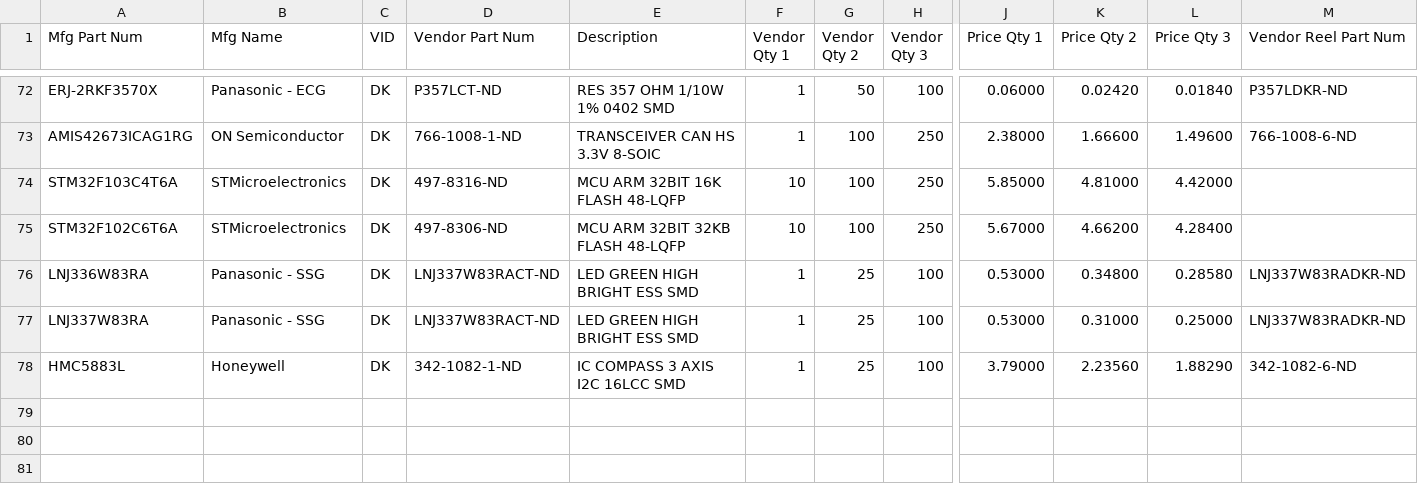
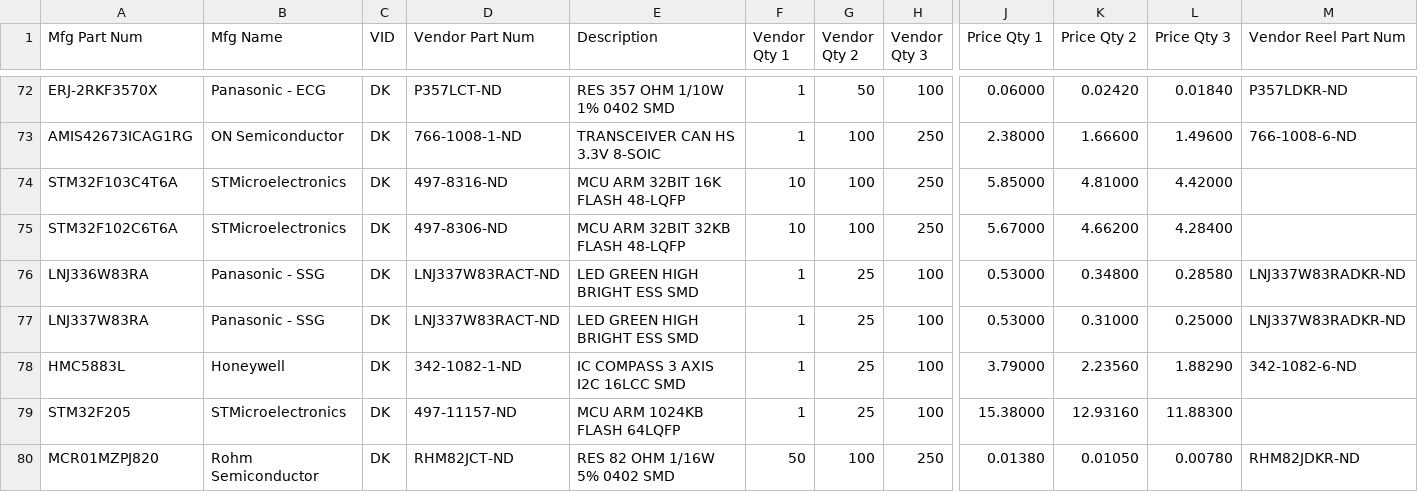
Before and after one commit to zhao0079/hardware, a CSV file: pixhawk2/PIXHAWK2-PARTS-DATABASE.csv, drawn as a sheet; only a part is shown, gaps mark what is left out; rows hold the shown columns only; the diff covers the shown part only; the diff names each change by its address in the sheet, - before the commit and + after, or states it on an @@ line.

Commit message:
Updated parts (led resistors), fixed all known major issues

```diff
--- a/pixhawk2/PIXHAWK2-PARTS-DATABASE.csv
+++ b/pixhawk2/PIXHAWK2-PARTS-DATABASE.csv
+row 79: STM32F205 | STMicroelectronics | DK | 497-11157-ND | MCU ARM 1024KB FLASH 64LQFP | 1 | 25 | 100 | 15.38000 | 12.93160 | 11.88300
+row 80: MCR01MZPJ820 | Rohm Semiconductor | DK | RHM82JCT-ND | RES 82 OHM 1/16W 5% 0402 SMD | 50 | 100 | 250 | 0.01380 | 0.01050 | 0.00780 | RHM82JDKR-ND
```
Also changed, not shown: 2 added rows and 5 edited cells elsewhere in this file, 7 other files.
